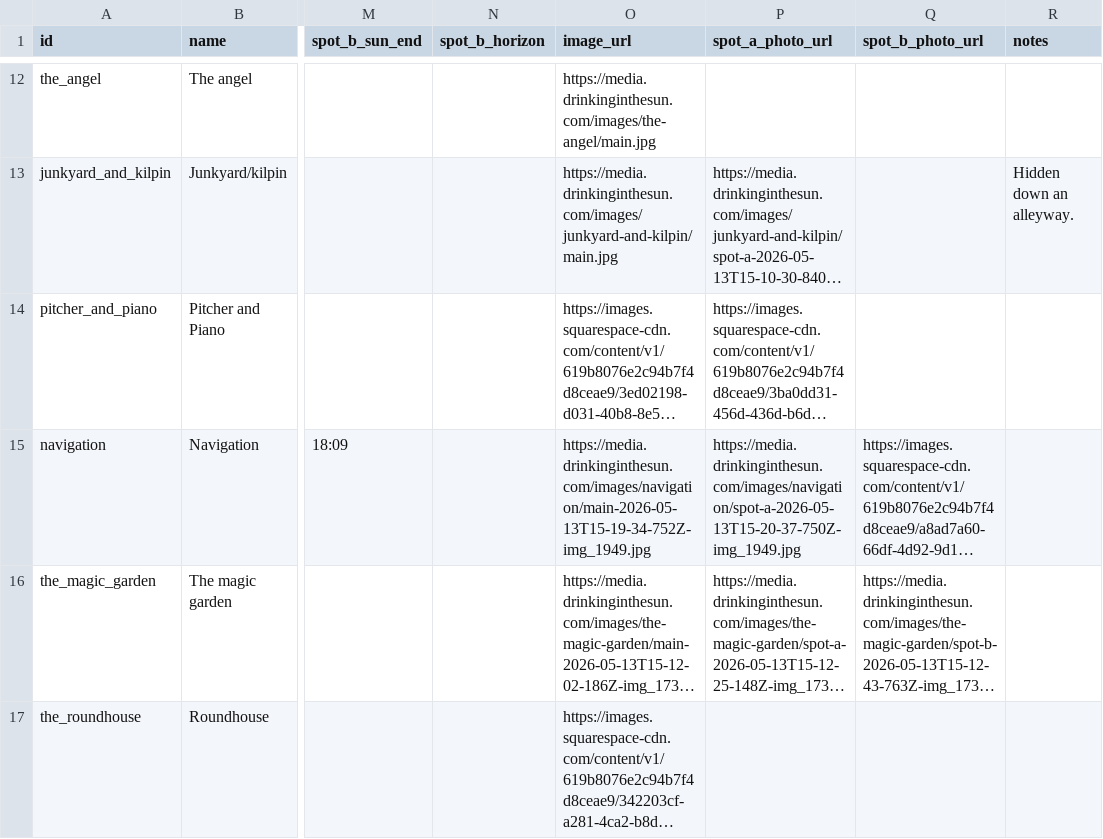
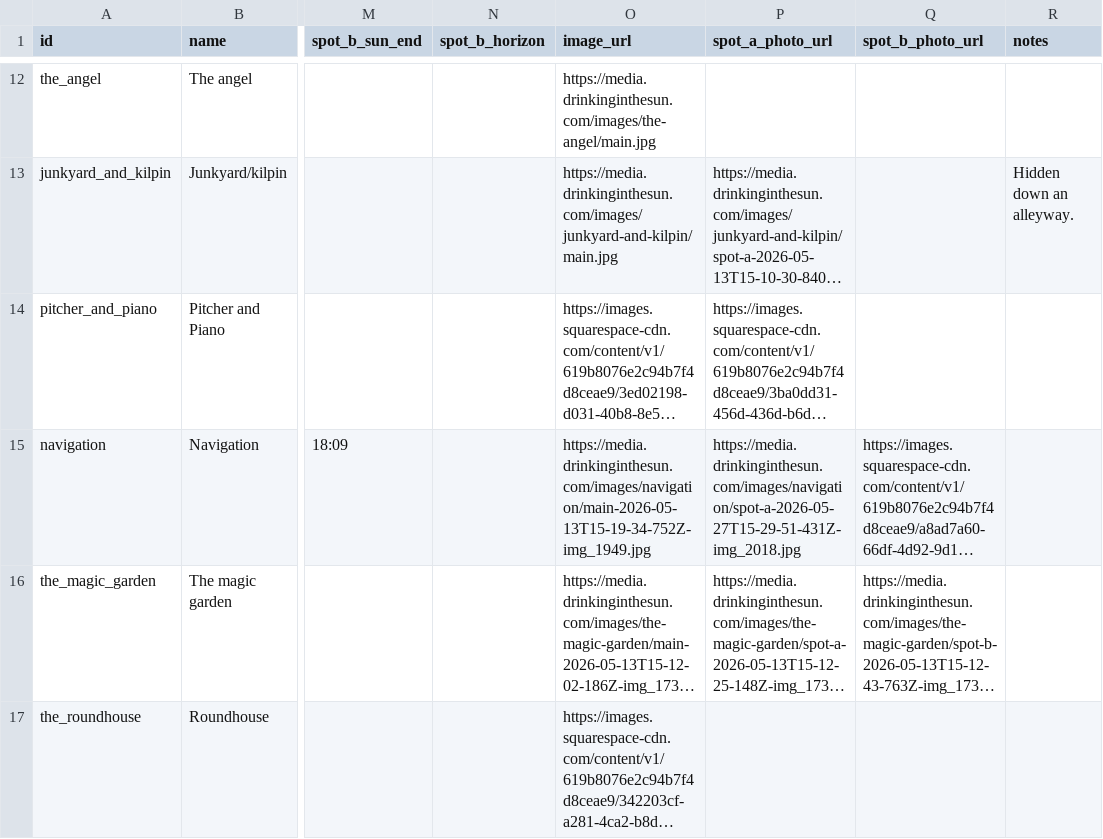
Before and after one commit to shawn845/DrinkingintheSun, a CSV file: app/public/data/pubs.csv, drawn as a sheet; only a part is shown, gaps mark what is left out; long unchanged cells end in …; the diff names each change by its address in the sheet, - before the commit and + after, or states it on an @@ line.

Commit message:
Update pubs/routes via admin tool

```diff
--- a/app/public/data/pubs.csv
+++ b/app/public/data/pubs.csv
-P15 (spot_a_photo_url): https://media.drinkinginthesun.com/images/navigation/spot-a-2026-05-13T15-20-37-750Z-img_1949.jpg
+P15 (spot_a_photo_url): https://media.drinkinginthesun.com/images/navigation/spot-a-2026-05-27T15-29-51-431Z-img_2018.jpg
```
